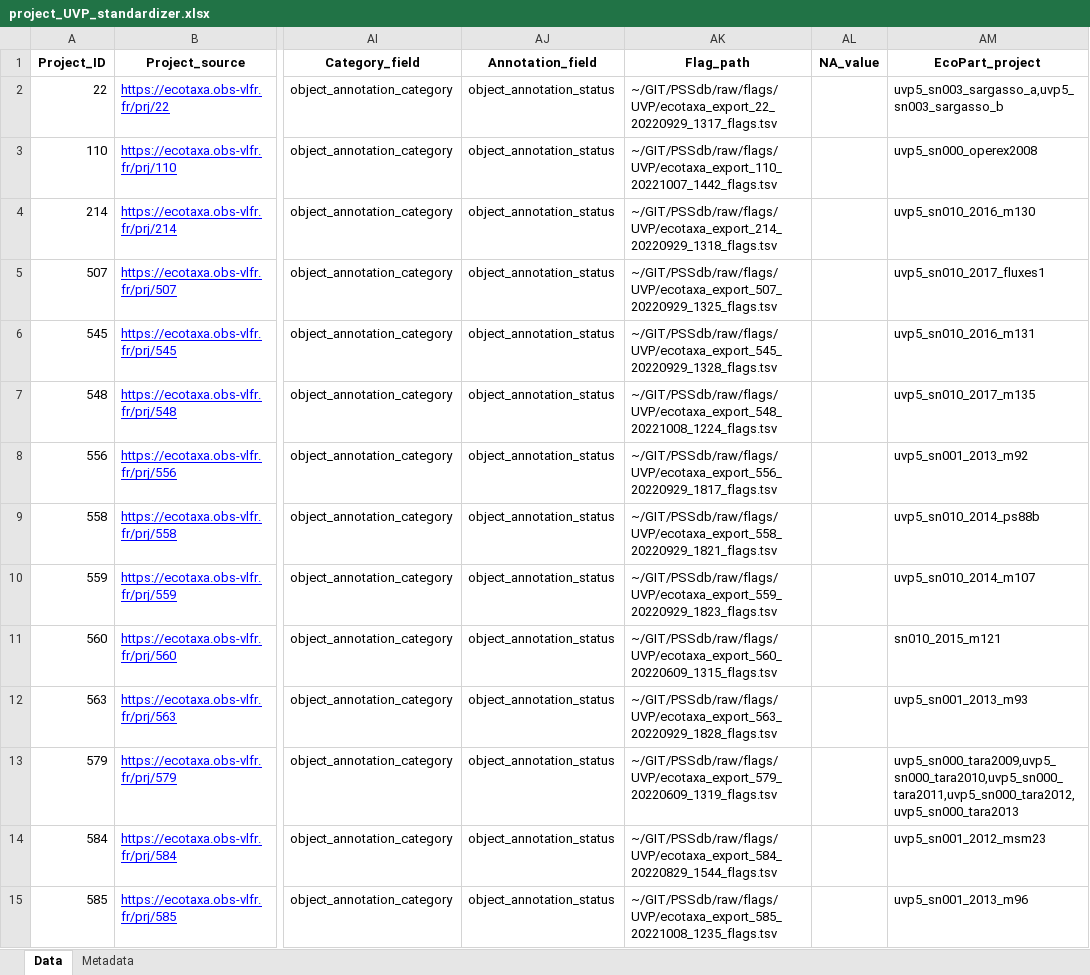
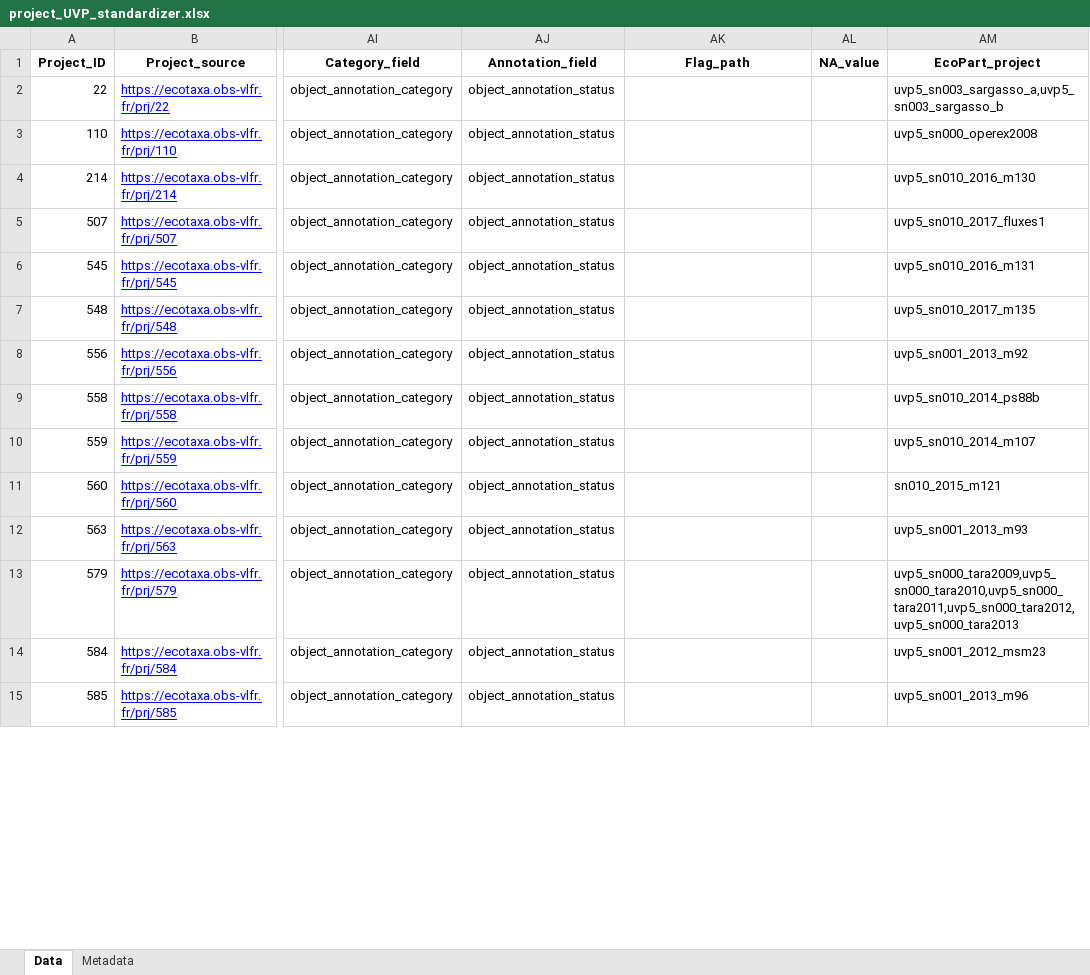
Before and after one commit to jessluo/PSSdb, an Excel workbook: raw/project_UVP_standardizer.xlsx, sheet Data, drawn as a sheet; only a part is shown, gaps mark what is left out; values as stored, in another font and other column widths than the file's, no borders; the diff covers the shown part only; the diff names each change by its address in the sheet, - before the commit and + after, or states it on an @@ line.

```diff
--- a/raw/project_UVP_standardizer.xlsx (sheet Data)
+++ b/raw/project_UVP_standardizer.xlsx (sheet Data)
-AK2 (Flag_path): ~/GIT/PSSdb/raw/flags/UVP/ecotaxa_export_22_20220929_1317_flags.tsv
+AK2 (Flag_path): (empty)
-AK3 (Flag_path): ~/GIT/PSSdb/raw/flags/UVP/ecotaxa_export_110_20221007_1442_flags.tsv
+AK3 (Flag_path): (empty)
-AK4 (Flag_path): ~/GIT/PSSdb/raw/flags/UVP/ecotaxa_export_214_20220929_1318_flags.tsv
+AK4 (Flag_path): (empty)
-AK5 (Flag_path): ~/GIT/PSSdb/raw/flags/UVP/ecotaxa_export_507_20220929_1325_flags.tsv
+AK5 (Flag_path): (empty)
-AK6 (Flag_path): ~/GIT/PSSdb/raw/flags/UVP/ecotaxa_export_545_20220929_1328_flags.tsv
+AK6 (Flag_path): (empty)
-AK7 (Flag_path): ~/GIT/PSSdb/raw/flags/UVP/ecotaxa_export_548_20221008_1224_flags.tsv
+AK7 (Flag_path): (empty)
-AK8 (Flag_path): ~/GIT/PSSdb/raw/flags/UVP/ecotaxa_export_556_20220929_1817_flags.tsv
+AK8 (Flag_path): (empty)
-AK9 (Flag_path): ~/GIT/PSSdb/raw/flags/UVP/ecotaxa_export_558_20220929_1821_flags.tsv
+AK9 (Flag_path): (empty)
-AK10 (Flag_path): ~/GIT/PSSdb/raw/flags/UVP/ecotaxa_export_559_20220929_1823_flags.tsv
+AK10 (Flag_path): (empty)
-AK11 (Flag_path): ~/GIT/PSSdb/raw/flags/UVP/ecotaxa_export_560_20220609_1315_flags.tsv
+AK11 (Flag_path): (empty)
-AK12 (Flag_path): ~/GIT/PSSdb/raw/flags/UVP/ecotaxa_export_563_20220929_1828_flags.tsv
+AK12 (Flag_path): (empty)
-AK13 (Flag_path): ~/GIT/PSSdb/raw/flags/UVP/ecotaxa_export_579_20220609_1319_flags.tsv
+AK13 (Flag_path): (empty)
-AK14 (Flag_path): ~/GIT/PSSdb/raw/flags/UVP/ecotaxa_export_584_20220829_1544_flags.tsv
+AK14 (Flag_path): (empty)
-AK15 (Flag_path): ~/GIT/PSSdb/raw/flags/UVP/ecotaxa_export_585_20221008_1235_flags.tsv
+AK15 (Flag_path): (empty)
```
Also changed, not shown: 49 edited cells elsewhere in this sheet, raw/project_IFCB_standardizer.xlsx, raw/project_Zooscan_standardizer.xlsx, 2 other files.
